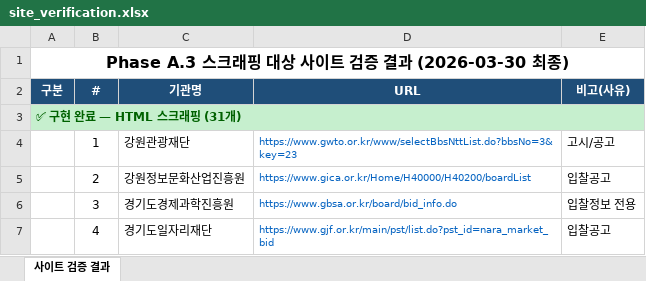
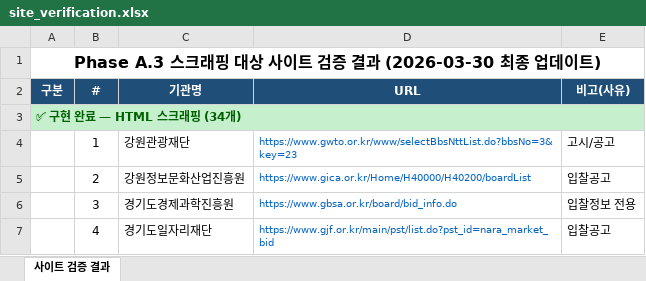
Before and after one commit to Brad0329/lets_portal, an Excel workbook: work_log2/site_verification.xlsx, sheet 사이트 검증 결과, drawn as a sheet; only a part is shown; values as stored, in another font and other column widths than the file's, no borders; the diff covers the shown part only; the diff names each change by its address in the sheet, - before the commit and + after, or states it on an @@ line.

```diff
--- a/work_log2/site_verification.xlsx (sheet 사이트 검증 결과)
+++ b/work_log2/site_verification.xlsx (sheet 사이트 검증 결과)
-A1 (구분): …(2026-03-30 최종)
+A1 (구분): …(2026-03-30 최종 업데이트)
-A3 (구분): ✅ 구현 완료 — HTML 스크래핑 (31개)
+A3 (구분): ✅ 구현 완료 — HTML 스크래핑 (34개)
```
Also changed, not shown: 6 added rows, 6 removed rows and 20 edited cells elsewhere in this sheet, 6 other files.
